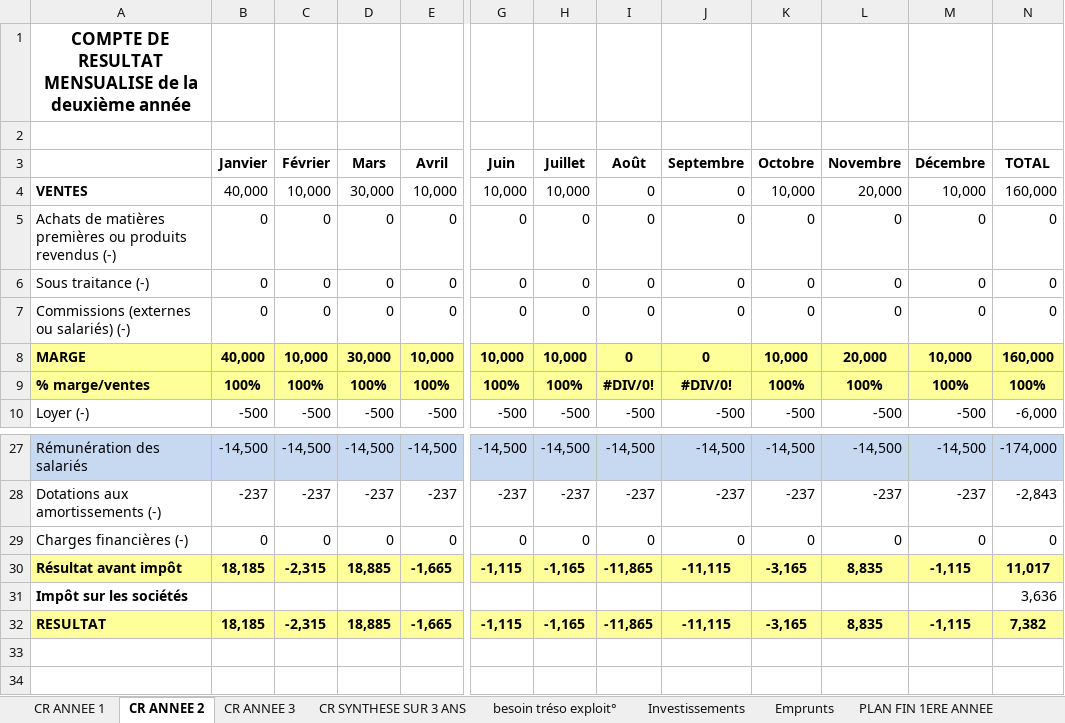
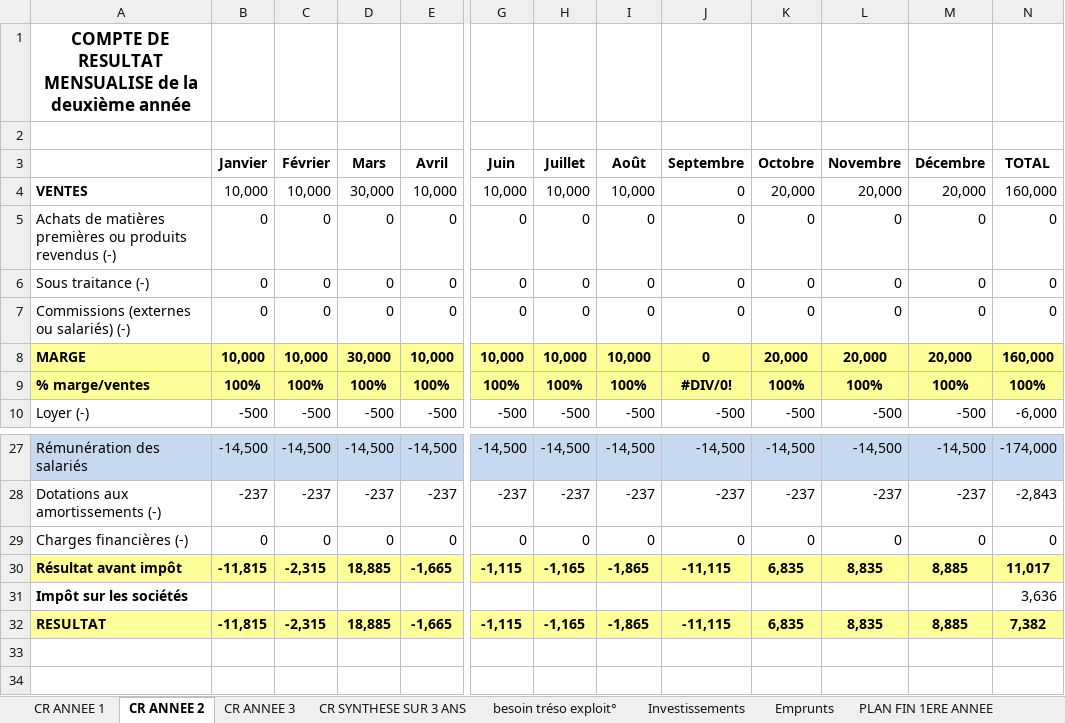
Before and after one commit to Killian-Herveau/PIMS, an Excel workbook: OppAffaire/Farview_Matrice_fi.xlsx, sheet CR ANNEE 2, drawn as a sheet; only a part is shown, gaps mark what is left out; values as stored, in another font and other column widths than the file's, no borders; the diff names each change by its address in the sheet, - before the commit and + after, or states it on an @@ line.

```diff
--- a/OppAffaire/Farview_Matrice_fi.xlsx (sheet CR ANNEE 2)
+++ b/OppAffaire/Farview_Matrice_fi.xlsx (sheet CR ANNEE 2)
-B4 (Janvier): 40,000
+B4 (Janvier): 10,000
-I4 (Août): 0
+I4 (Août): 10,000
-K4 (Octobre): 10,000
+K4 (Octobre): 20,000
-M4 (Décembre): 10,000
+M4 (Décembre): 20,000
-B8 (Janvier): 40,000
+B8 (Janvier): 10,000
-I8 (Août): 0
+I8 (Août): 10,000
-K8 (Octobre): 10,000
+K8 (Octobre): 20,000
-M8 (Décembre): 10,000
+M8 (Décembre): 20,000
-I9 (Août): #DIV/0!
+I9 (Août): 100%
-B30 (Janvier): 18,185
+B30 (Janvier): -11,815
-I30 (Août): -11,865
+I30 (Août): -1,865
-K30 (Octobre): -3,165
+K30 (Octobre): 6,835
-M30 (Décembre): -1,115
+M30 (Décembre): 8,885
-B32 (Janvier): 18,185
+B32 (Janvier): -11,815
-I32 (Août): -11,865
+I32 (Août): -1,865
-K32 (Octobre): -3,165
+K32 (Octobre): 6,835
-M32 (Décembre): -1,115
+M32 (Décembre): 8,885
```
Also changed, not shown: sheet CR ANNEE 3, sheet CR SYNTHESE SUR 3 ANS.
